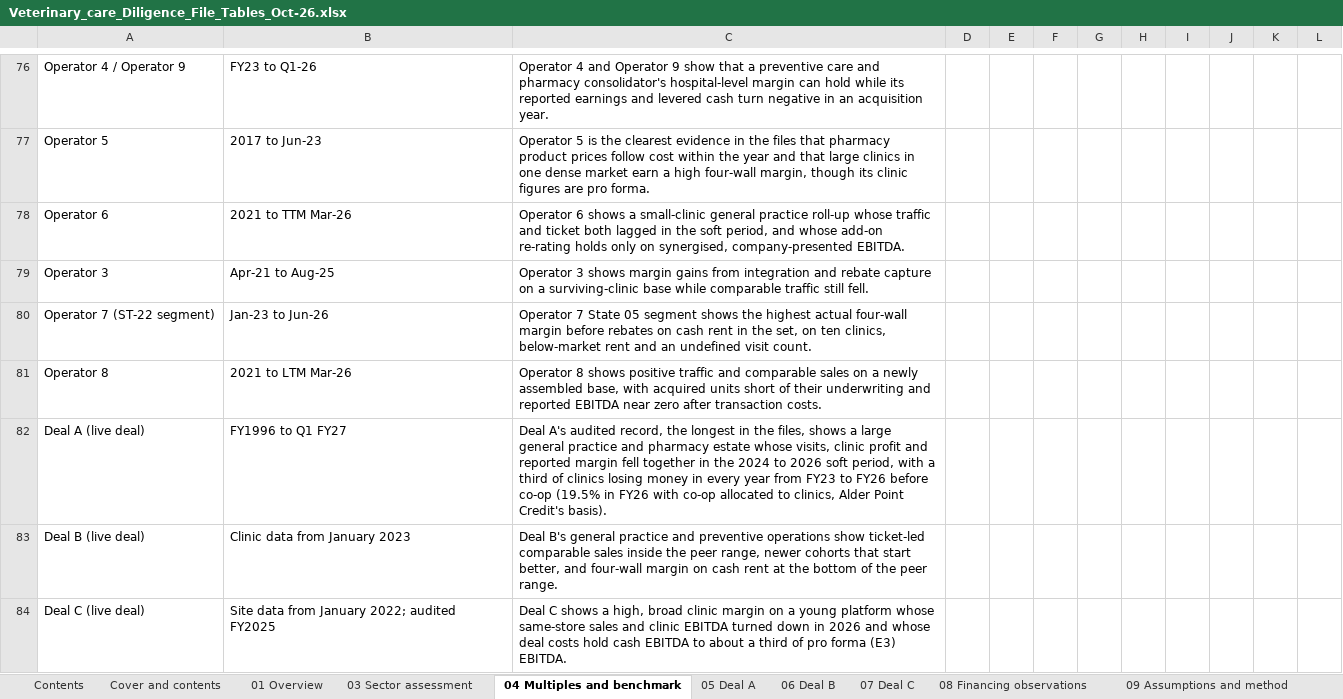
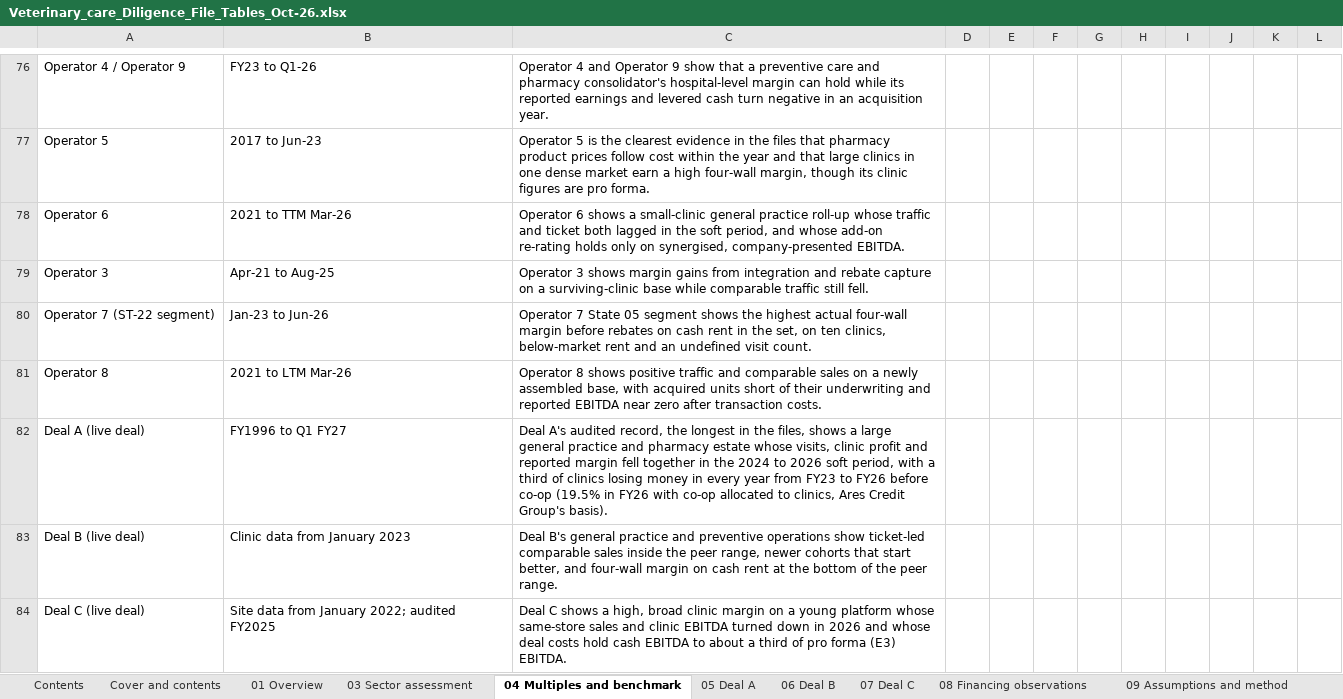
Before and after one commit to nehajwala12/creditswanwf1, an Excel workbook: Veterinary_care_Diligence_File_Tables_Oct-26.xlsx, sheet 04 Multiples and benchmark, drawn as a sheet; only a part is shown, gaps mark what is left out; values as stored, in another font and other column widths than the file's, no borders; the diff covers the shown part only; the diff names each change by its address in the sheet, - before the commit and + after, or states it on an @@ line.

```diff
--- a/Veterinary_care_Diligence_File_Tables_Oct-26.xlsx (sheet 04 Multiples and benchmark)
+++ b/Veterinary_care_Diligence_File_Tables_Oct-26.xlsx (sheet 04 Multiples and benchmark)
-C82: …to clinics, Alder Point Credit's basis).
+C82: …to clinics, Ares Credit Group's basis).
```
Also changed, not shown: 4 edited cells elsewhere in this sheet, sheet 09 Assumptions and method, sheet 08 Financing observations, sheet 05 Deal A, sheet 06 Deal B, sheet 01 Overview, sheet 07 Deal C, 2 more sheets, 3 other files.
